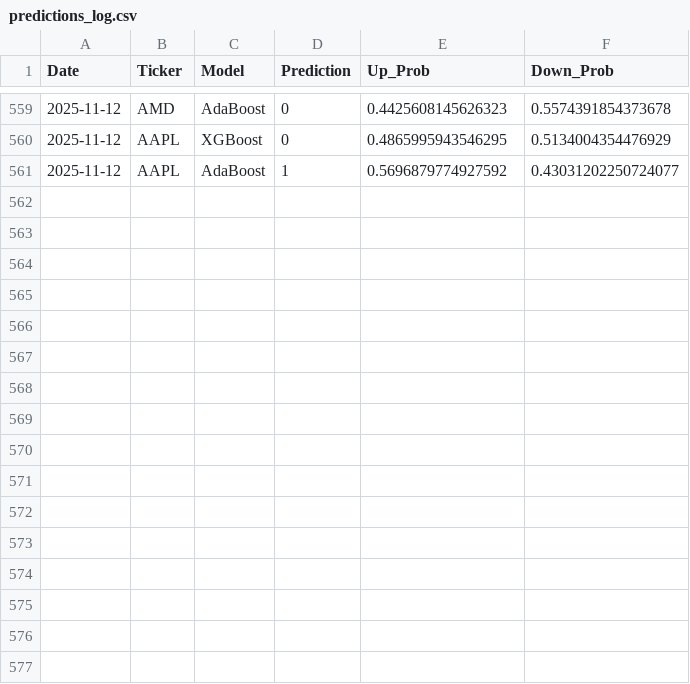
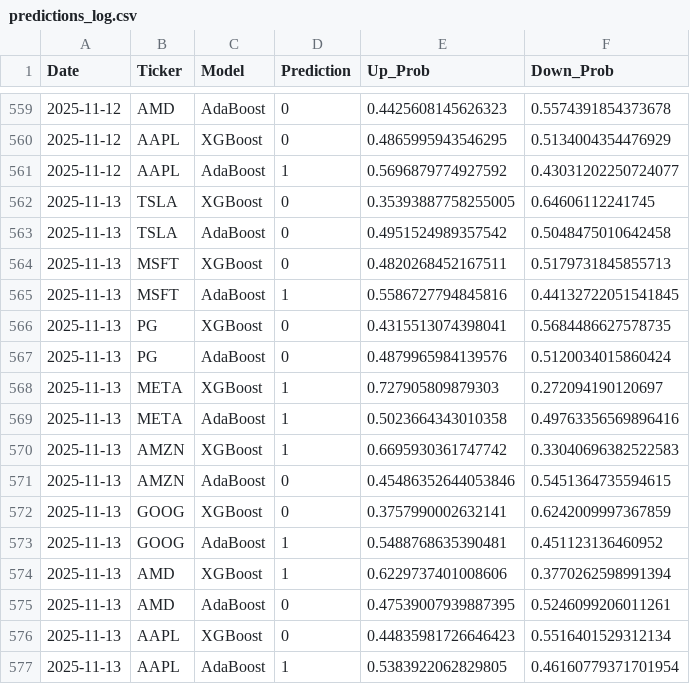
Before and after one commit to ondrejga/stock-market-sentiment-prediction, a CSV file: predictions_log.csv, drawn as a sheet; only a part is shown, gaps mark what is left out; the diff names each change by its address in the sheet, - before the commit and + after, or states it on an @@ line.

```diff
--- a/predictions_log.csv
+++ b/predictions_log.csv
+row 562: 2025-11-13 | TSLA | XGBoost | 0 | 0.35393887758255005 | 0.64606112241745
+row 563: 2025-11-13 | TSLA | AdaBoost | 0 | 0.4951524989357542 | 0.5048475010642458
+row 564: 2025-11-13 | MSFT | XGBoost | 0 | 0.4820268452167511 | 0.5179731845855713
+row 565: 2025-11-13 | MSFT | AdaBoost | 1 | 0.5586727794845816 | 0.44132722051541845
+row 566: 2025-11-13 | PG | XGBoost | 0 | 0.4315513074398041 | 0.5684486627578735
+row 567: 2025-11-13 | PG | AdaBoost | 0 | 0.4879965984139576 | 0.5120034015860424
+row 568: 2025-11-13 | META | XGBoost | 1 | 0.727905809879303 | 0.272094190120697
+row 569: 2025-11-13 | META | AdaBoost | 1 | 0.5023664343010358 | 0.49763356569896416
+row 570: 2025-11-13 | AMZN | XGBoost | 1 | 0.6695930361747742 | 0.33040696382522583
+row 571: 2025-11-13 | AMZN | AdaBoost | 0 | 0.45486352644053846 | 0.5451364735594615
+row 572: 2025-11-13 | GOOG | XGBoost | 0 | 0.3757990002632141 | 0.6242009997367859
+row 573: 2025-11-13 | GOOG | AdaBoost | 1 | 0.5488768635390481 | 0.451123136460952
+row 574: 2025-11-13 | AMD | XGBoost | 1 | 0.6229737401008606 | 0.3770262598991394
+row 575: 2025-11-13 | AMD | AdaBoost | 0 | 0.47539007939887395 | 0.5246099206011261
+row 576: 2025-11-13 | AAPL | XGBoost | 0 | 0.44835981726646423 | 0.5516401529312134
+row 577: 2025-11-13 | AAPL | AdaBoost | 1 | 0.5383922062829805 | 0.46160779371701954
```
